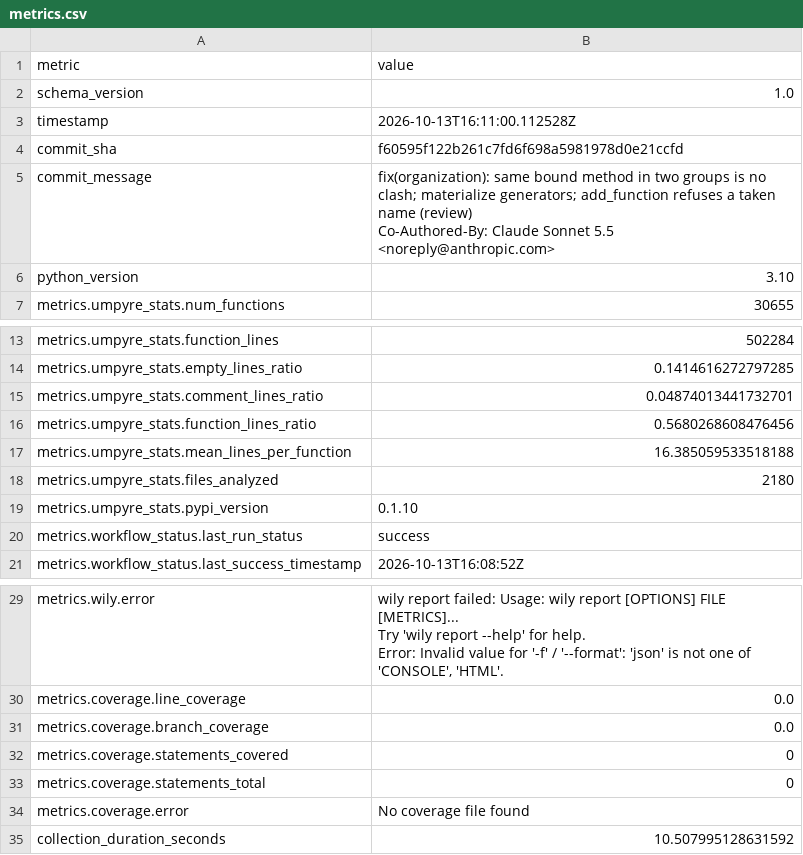
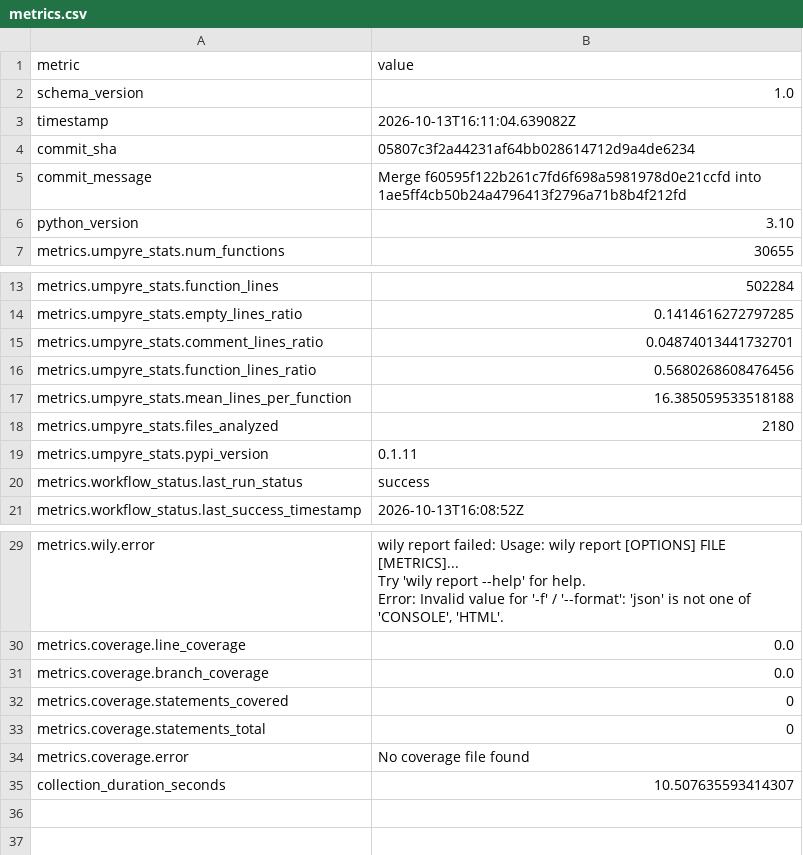
Before and after one commit to i2mint/uf, a CSV file: metrics.csv, drawn as a sheet; only a part is shown, gaps mark what is left out.

Commit message:
Update metrics for 05807c3

```diff
--- a/metrics.csv
+++ b/metrics.csv
@@ -2,7 +2,5 @@ metric,value
 schema_version,1.0
-timestamp,2026-10-13T16:11:00.112528Z
-commit_sha,f60595f122b261c7fd6f698a5981978d0e21ccfd
-commit_message,"fix(organization): same bound method in two groups is no clash; materialize generators; add_function refuses a taken name (review)
-
-Co-Authored-By: Claude Sonnet 5.5 <noreply@anthropic.com>"
+timestamp,2026-10-13T16:11:04.639082Z
+commit_sha,05807c3f2a44231af64bb028614712d9a4de6234
+commit_message,Merge f60595f122b261c7fd6f698a5981978d0e21ccfd into 1ae5ff4cb50b24a4796413f2796a71b8b4f212fd
 python_version,3.10
@@ -20,3 +18,3 @@ metrics.umpyre_stats.mean_lines_per_function,16.385059533518188
 metrics.umpyre_stats.files_analyzed,2180
-metrics.umpyre_stats.pypi_version,0.1.10
+metrics.umpyre_stats.pypi_version,0.1.11
 metrics.workflow_status.last_run_status,success
@@ -40,2 +38,2 @@ metrics.coverage.statements_total,0
 metrics.coverage.error,No coverage file found
-collection_duration_seconds,10.507995128631592
+collection_duration_seconds,10.507635593414307
```
Also changed, not shown: 2 other files.
